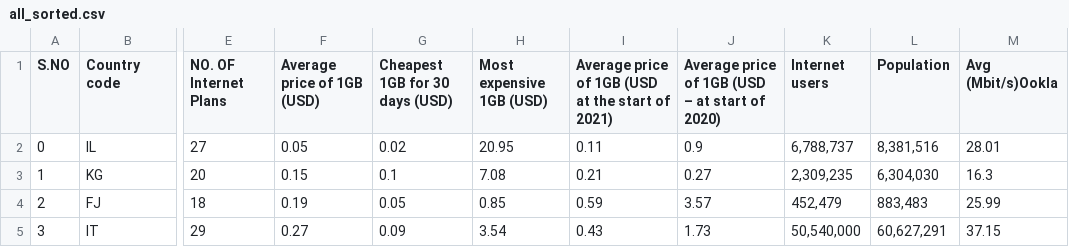
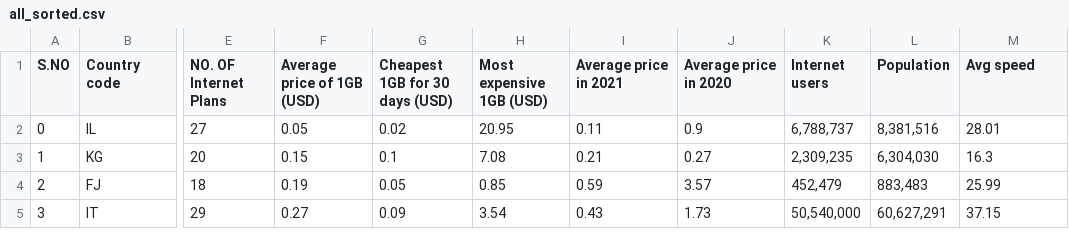
Before and after one commit to charlie891015/FIT3179, a CSV file: all_sorted.csv, drawn as a sheet; only a part is shown, gaps mark what is left out; ↵ is a line break in a cell; the diff names each change by its address in the sheet, - before the commit and + after, or states it on an @@ line.

Commit message:
Update all_sorted.csv

```diff
--- a/all_sorted.csv
+++ b/all_sorted.csv
-I1: Average price of 1GB (USD at the start of 2021)
+I1: Average price in 2021
-J1: Average price of 1GB (USD – at start of 2020)
+J1: Average price in 2020
-M1: Avg ↵ (Mbit/s)Ookla
+M1: Avg speed
```
